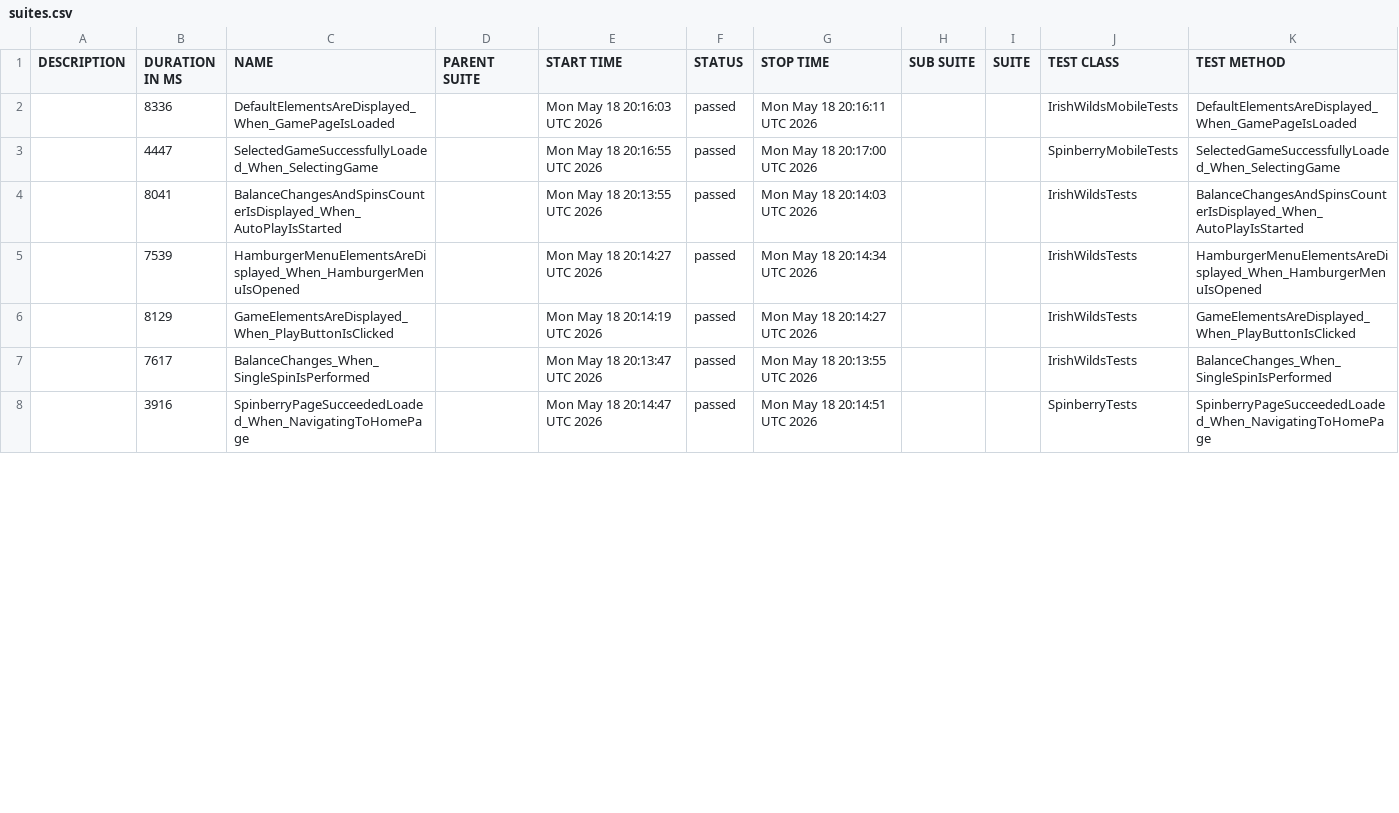
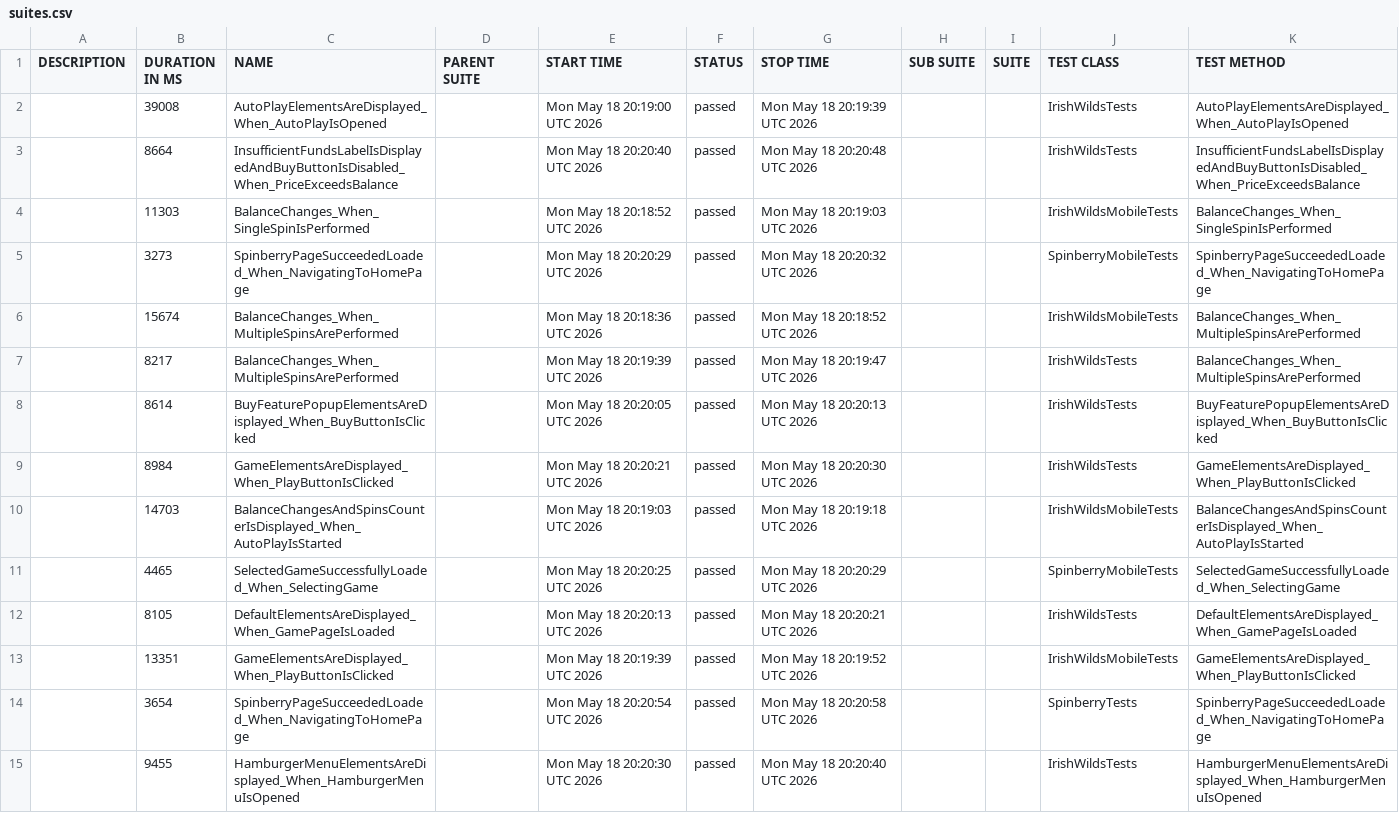
Before and after one commit to hristo8stanev/BettySlotAutomation, a CSV file: data/suites.csv, drawn as a sheet; only a part is shown; the diff covers the shown part only.

```diff
--- a/data/suites.csv
+++ b/data/suites.csv
@@ -1,8 +1,15 @@
 "DESCRIPTION","DURATION IN MS","NAME","PARENT SUITE","START TIME","STATUS","STOP TIME","SUB SUITE","SUITE","TEST CLASS","TEST METHOD"
-"","8336","DefaultElementsAreDisplayed_When_GamePageIsLoaded","","Mon May 18 20:16:03 UTC 2026","passed","Mon May 18 20:16:11 UTC 2026","","","IrishWildsMobileTests","DefaultElementsAreDisplayed_When_GamePageIsLoaded"
-"","4447","SelectedGameSuccessfullyLoaded_When_SelectingGame","","Mon May 18 20:16:55 UTC 2026","passed","Mon May 18 20:17:00 UTC 2026","","","SpinberryMobileTests","SelectedGameSuccessfullyLoaded_When_SelectingGame"
-"","8041","BalanceChangesAndSpinsCounterIsDisplayed_When_AutoPlayIsStarted","","Mon May 18 20:13:55 UTC 2026","passed","Mon May 18 20:14:03 UTC 2026","","","IrishWildsTests","BalanceChangesAndSpinsCounterIsDisplayed_When_AutoPlayIsStarted"
-"","7539","HamburgerMenuElementsAreDisplayed_When_HamburgerMenuIsOpened","","Mon May 18 20:14:27 UTC 2026","passed","Mon May 18 20:14:34 UTC 2026","","","IrishWildsTests","HamburgerMenuElementsAreDisplayed_When_HamburgerMenuIsOpened"
-"","8129","GameElementsAreDisplayed_When_PlayButtonIsClicked","","Mon May 18 20:14:19 UTC 2026","passed","Mon May 18 20:14:27 UTC 2026","","","IrishWildsTests","GameElementsAreDisplayed_When_PlayButtonIsClicked"
-"","7617","BalanceChanges_When_SingleSpinIsPerformed","","Mon May 18 20:13:47 UTC 2026","passed","Mon May 18 20:13:55 UTC 2026","","","IrishWildsTests","BalanceChanges_When_SingleSpinIsPerformed"
-"","3916","SpinberryPageSucceededLoaded_When_NavigatingToHomePage","","Mon May 18 20:14:47 UTC 2026","passed","Mon May 18 20:14:51 UTC 2026","","","SpinberryTests","SpinberryPageSucceededLoaded_When_NavigatingToHomePage"
+"","39008","AutoPlayElementsAreDisplayed_When_AutoPlayIsOpened","","Mon May 18 20:19:00 UTC 2026","passed","Mon May 18 20:19:39 UTC 2026","","","IrishWildsTests","AutoPlayElementsAreDisplayed_When_AutoPlayIsOpened"
+"","8664","InsufficientFundsLabelIsDisplayedAndBuyButtonIsDisabled_When_PriceExceedsBalance","","Mon May 18 20:20:40 UTC 2026","passed","Mon May 18 20:20:48 UTC 2026","","","IrishWildsTests","InsufficientFundsLabelIsDisplayedAndBuyButtonIsDisabled_When_PriceExceedsBalance"
+"","11303","BalanceChanges_When_SingleSpinIsPerformed","","Mon May 18 20:18:52 UTC 2026","passed","Mon May 18 20:19:03 UTC 2026","","","IrishWildsMobileTests","BalanceChanges_When_SingleSpinIsPerformed"
+"","3273","SpinberryPageSucceededLoaded_When_NavigatingToHomePage","","Mon May 18 20:20:29 UTC 2026","passed","Mon May 18 20:20:32 UTC 2026","","","SpinberryMobileTests","SpinberryPageSucceededLoaded_When_NavigatingToHomePage"
+"","15674","BalanceChanges_When_MultipleSpinsArePerformed","","Mon May 18 20:18:36 UTC 2026","passed","Mon May 18 20:18:52 UTC 2026","","","IrishWildsMobileTests","BalanceChanges_When_MultipleSpinsArePerformed"
+"","8217","BalanceChanges_When_MultipleSpinsArePerformed","","Mon May 18 20:19:39 UTC 2026","passed","Mon May 18 20:19:47 UTC 2026","","","IrishWildsTests","BalanceChanges_When_MultipleSpinsArePerformed"
+"","8614","BuyFeaturePopupElementsAreDisplayed_When_BuyButtonIsClicked","","Mon May 18 20:20:05 UTC 2026","passed","Mon May 18 20:20:13 UTC 2026","","","IrishWildsTests","BuyFeaturePopupElementsAreDisplayed_When_BuyButtonIsClicked"
+"","8984","GameElementsAreDisplayed_When_PlayButtonIsClicked","","Mon May 18 20:20:21 UTC 2026","passed","Mon May 18 20:20:30 UTC 2026","","","IrishWildsTests","GameElementsAreDisplayed_When_PlayButtonIsClicked"
+"","14703","BalanceChangesAndSpinsCounterIsDisplayed_When_AutoPlayIsStarted","","Mon May 18 20:19:03 UTC 2026","passed","Mon May 18 20:19:18 UTC 2026","","","IrishWildsMobileTests","BalanceChangesAndSpinsCounterIsDisplayed_When_AutoPlayIsStarted"
+"","4465","SelectedGameSuccessfullyLoaded_When_SelectingGame","","Mon May 18 20:20:25 UTC 2026","passed","Mon May 18 20:20:29 UTC 2026","","","SpinberryMobileTests","SelectedGameSuccessfullyLoaded_When_SelectingGame"
+"","8105","DefaultElementsAreDisplayed_When_GamePageIsLoaded","","Mon May 18 20:20:13 UTC 2026","passed","Mon May 18 20:20:21 UTC 2026","","","IrishWildsTests","DefaultElementsAreDisplayed_When_GamePageIsLoaded"
+"","13351","GameElementsAreDisplayed_When_PlayButtonIsClicked","","Mon May 18 20:19:39 UTC 2026","passed","Mon May 18 20:19:52 UTC 2026","","","IrishWildsMobileTests","GameElementsAreDisplayed_When_PlayButtonIsClicked"
+"","3654","SpinberryPageSucceededLoaded_When_NavigatingToHomePage","","Mon May 18 20:20:54 UTC 2026","passed","Mon May 18 20:20:58 UTC 2026","","","SpinberryTests","SpinberryPageSucceededLoaded_When_NavigatingToHomePage"
+"","9455","HamburgerMenuElementsAreDisplayed_When_HamburgerMenuIsOpened","","Mon May 18 20:20:30 UTC 2026","passed","Mon May 18 20:20:40 UTC 2026","","","IrishWildsTests","HamburgerMenuElementsAreDisplayed_When_HamburgerMenuIsOpened"
```
Also changed, not shown: 1 added row, 8 removed rows and 28 edited cells elsewhere in this file, 58 other files.
